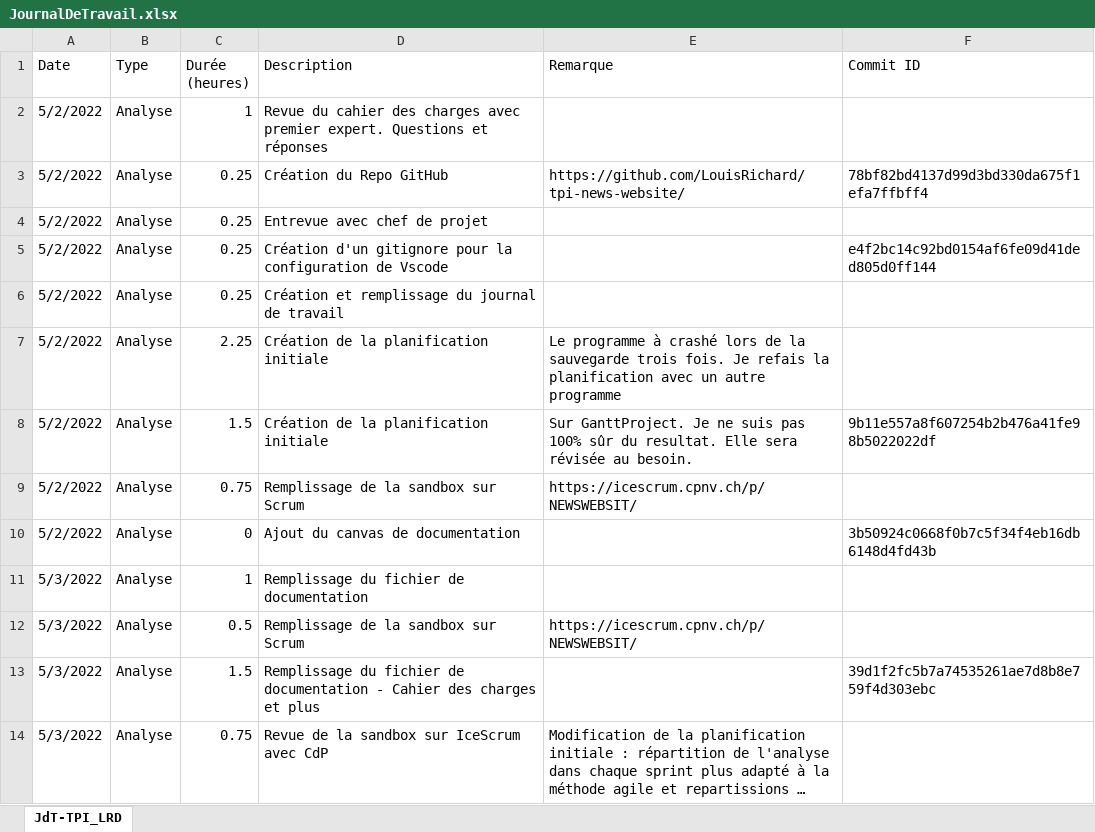
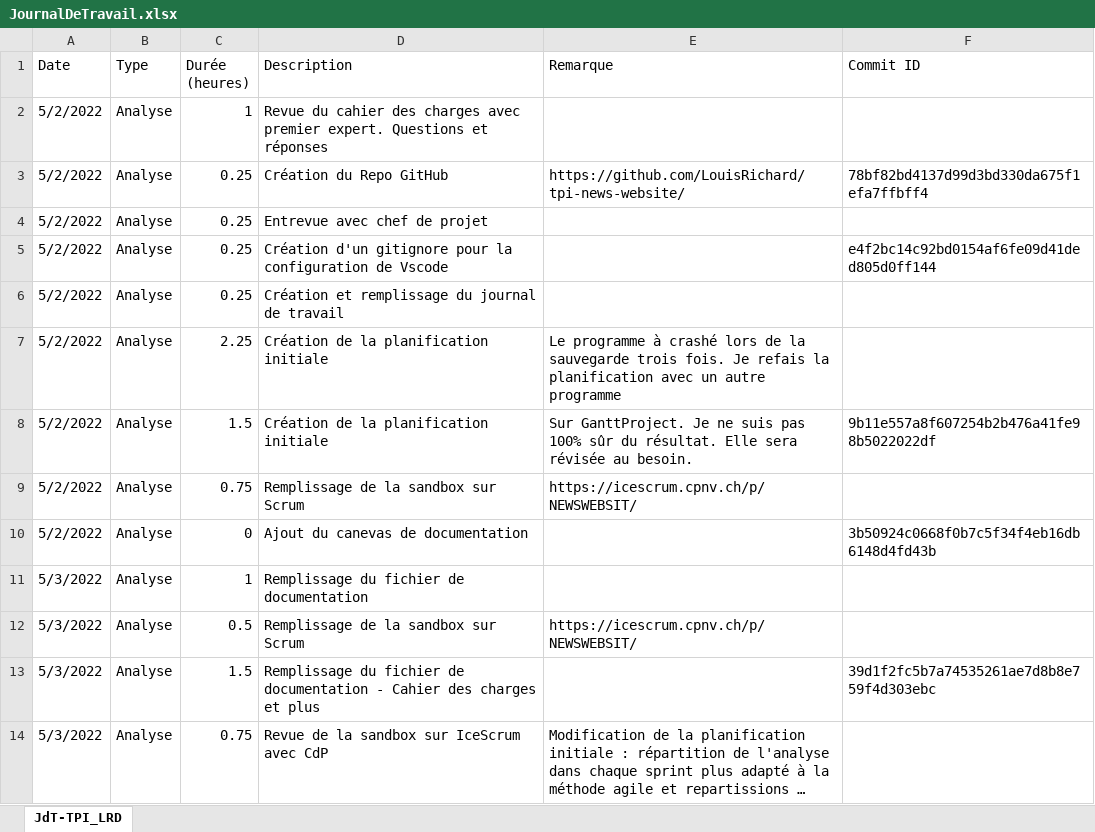
Before and after one commit to LouisRichard/tpi-news-website, an Excel workbook: Documentation/JournalDeTravail.xlsx, sheet JdT-TPI_LRD, drawn as a sheet; only a part is shown; long unchanged cells end in …; values as stored, in another font and other column widths than the file's, no cell formats; table styles not drawn; the diff covers the shown part only; the diff names each change by its address in the sheet, - before the commit and + after, or states it on an @@ line.

Commit message:
Last version of the documentation

```diff
--- a/Documentation/JournalDeTravail.xlsx (sheet JdT-TPI_LRD)
+++ b/Documentation/JournalDeTravail.xlsx (sheet JdT-TPI_LRD)
-E8 (Remarque): …sûr du resultat. Elle sera…
+E8 (Remarque): …sûr du résultat. Elle sera…
-D10 (Description): Ajout du canvas de documentation
+D10 (Description): Ajout du canevas de documentation
```
Also changed, not shown: 4 added rows and 17 edited cells elsewhere in this sheet, cell formats, 3 other files.
